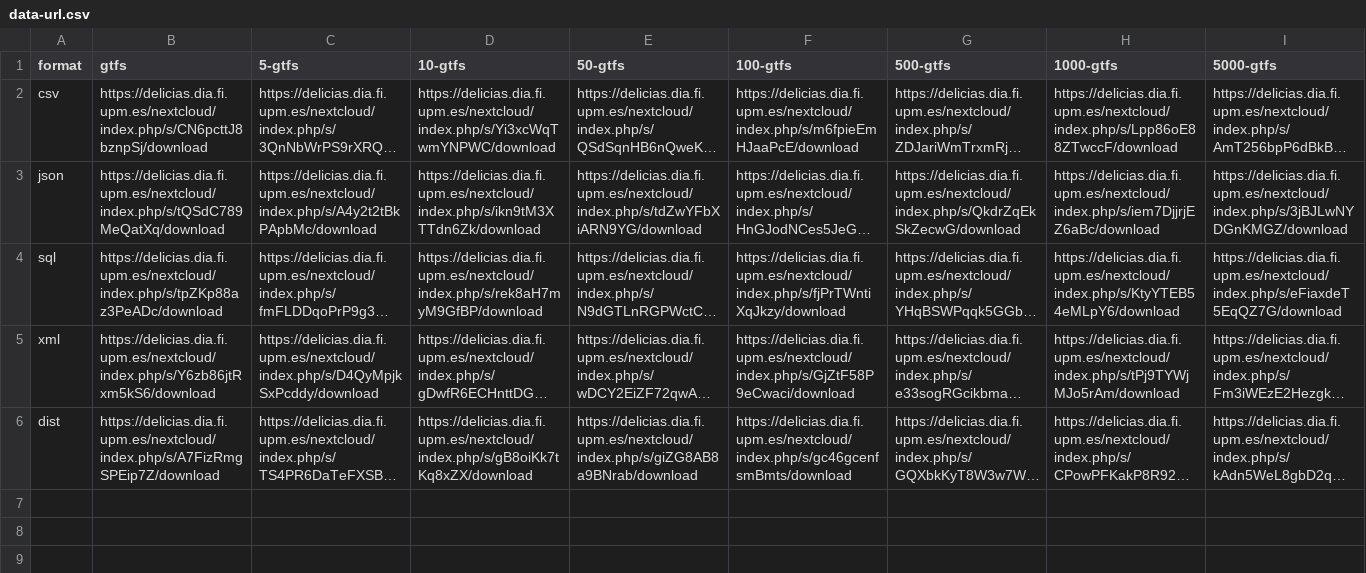
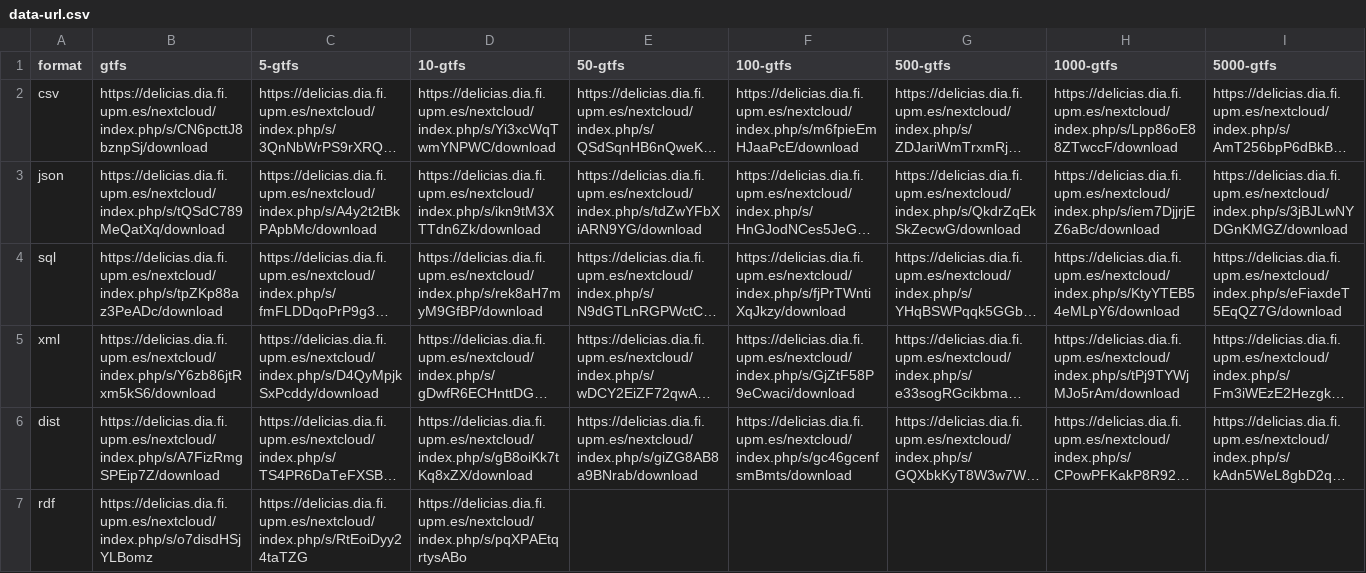
Before and after one commit to oeg-upm/gtfs-bench, a CSV file: generation/data-url.csv, drawn as a sheet; long unchanged cells end in …; the diff names each change by its address in the sheet, - before the commit and + after, or states it on an @@ line.

Commit message:
Update data-url.csv
added rdf  gtfs 1,5,10

```diff
--- a/generation/data-url.csv
+++ b/generation/data-url.csv
+row 7: rdf | https://delicias.dia.fi.upm.es/nextcloud/index.php/s/o7disdHSjYLBomz | https://delicias.dia.fi.upm.es/nextcloud/index.php/s/RtEoiDyy24taTZG | https://delicias.dia.fi.upm.es/nextcloud/index.php/s/pqXPAEtqrtysABo
```
